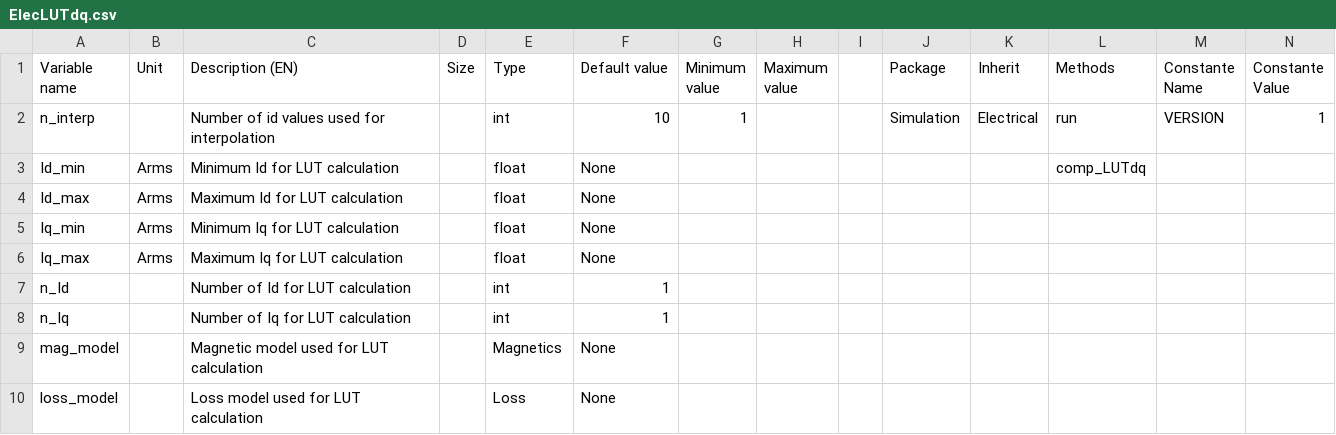
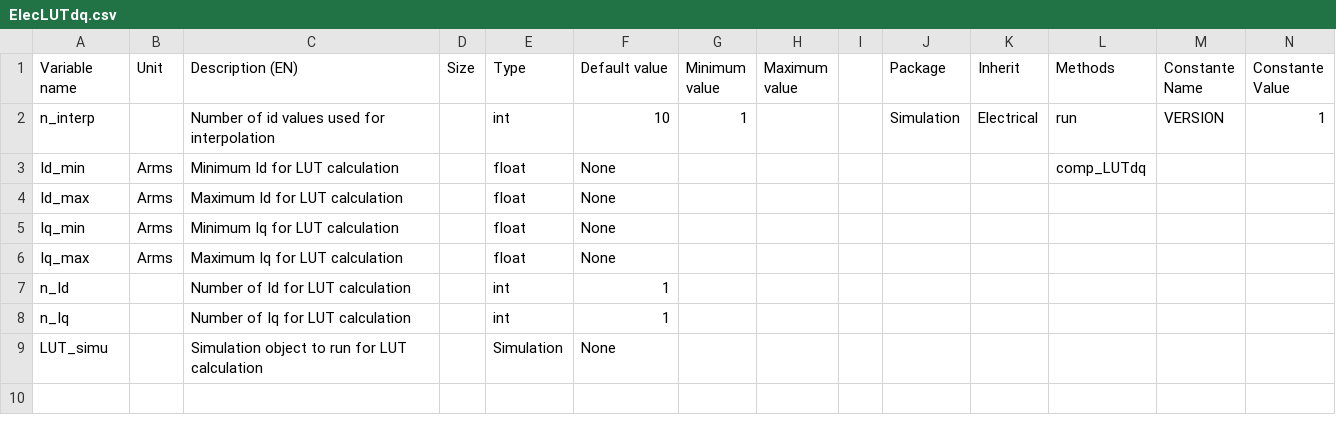
Before and after one commit to Eomys/pyleecan, a CSV file: pyleecan/Generator/ClassesRef/Simulation/ElecLUTdq.csv, drawn as a sheet; only a part is shown; removed rows and columns are numbered as before the commit, all else as after; rows hold the shown columns only; the diff names each change by its address in the sheet, - before the commit and + after, or states it on an @@ line.

```diff
--- a/pyleecan/Generator/ClassesRef/Simulation/ElecLUTdq.csv
+++ b/pyleecan/Generator/ClassesRef/Simulation/ElecLUTdq.csv
-row 9: mag_model |  | Magnetic model used for LUT calculation |  | Magnetics | None
-row 10: loss_model |  | Loss model used for LUT calculation |  | Loss | None
+row 9: LUT_simu |  | Simulation object to run for LUT calculation |  | Simulation | None
```
Also changed, not shown: pyleecan/Generator/ClassesRef/Post/PostLUT.csv, pyleecan/Generator/ClassesRef/Simulation/InputPower.csv, 13 other files.
